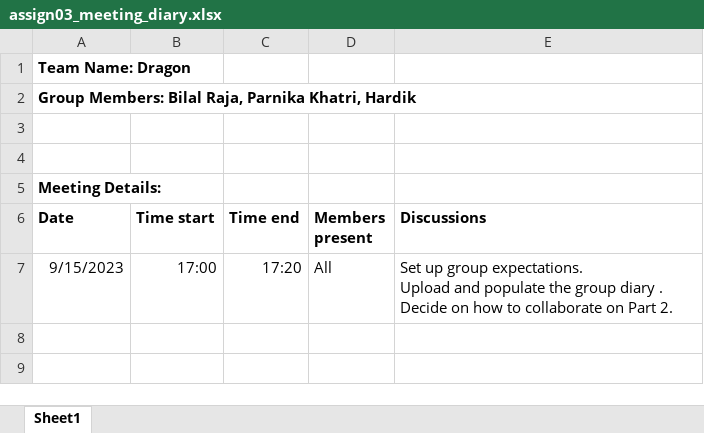
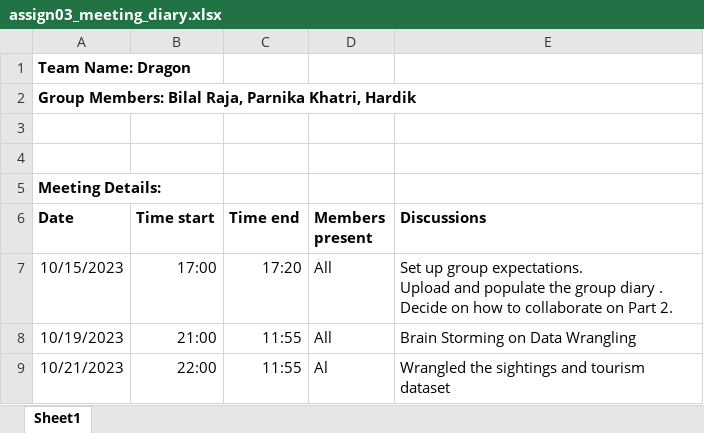
Before and after one commit to etc5521-2023/assignment-3-dragon, an Excel workbook: assign03_meeting_diary.xlsx, sheet Sheet1, drawn as a sheet; values as stored, in another font and other column widths than the file's, no borders; the diff names each change by its address in the sheet, - before the commit and + after, or states it on an @@ line.

Commit message:
Updating the Group Diary

```diff
--- a/assign03_meeting_diary.xlsx (sheet Sheet1)
+++ b/assign03_meeting_diary.xlsx (sheet Sheet1)
-A7 (Date): 9/15/2023
+A7 (Date): 10/15/2023
+row 8: 10/19/2023 | 21:00 | 11:55 | All | Brain Storming on Data Wrangling
+row 9: 10/21/2023 | 22:00 | 11:55 | Al | Wrangled the sightings and tourism dataset
```
